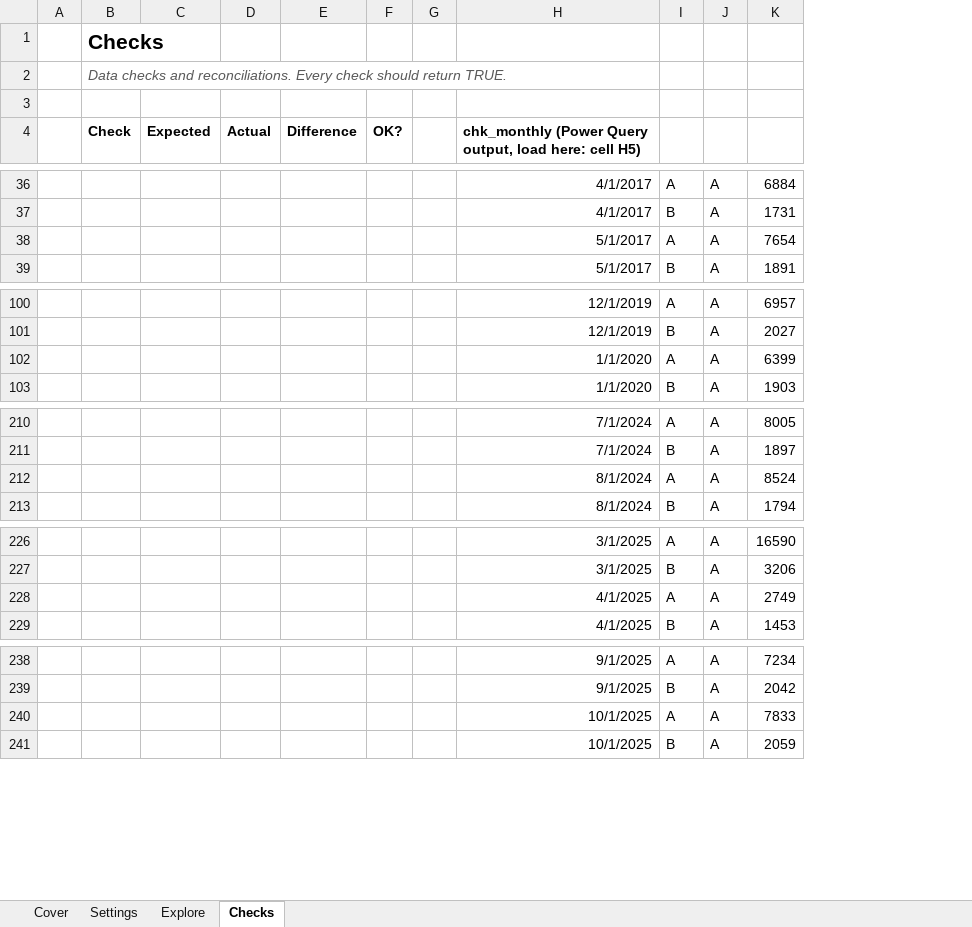
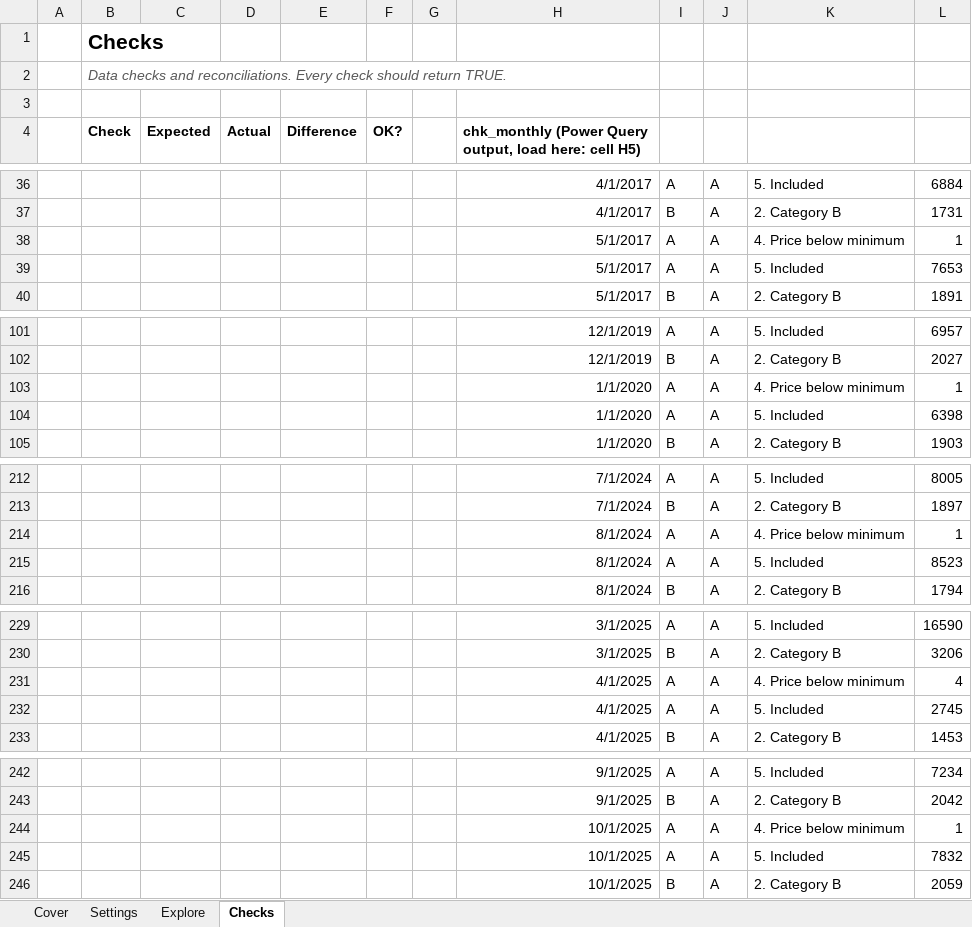
Before and after one commit to D-Duhovniy/london-housing-excel-analysis, an Excel workbook: excel/london_housing_analysis.xlsx, sheet Checks, drawn as a sheet; only a part is shown, gaps mark what is left out; values as stored, in another font and other column widths than the file's, no borders; charts and pictures and table styles not drawn; addresses are those after the commit; the diff covers the shown part only; the diff names each change by its address in the sheet, - before the commit and + after, or states it on an @@ line.

Commit message:
Add data quality checks and waterfall chart

```diff
--- a/excel/london_housing_analysis.xlsx (sheet Checks)
+++ b/excel/london_housing_analysis.xlsx (sheet Checks)
+column K, rows 36-38: 5. Included | 2. Category B | 4. Price below minimum; row 40: 2. Category B; rows 101-103: 5. Included | 2. Category B | 4. Price below minimum; row 105: 2. Category B; rows 212-214: 5. Included | 2. Category B | 4. Price below minimum; row 216: 2. Category B; rows 229-231: 5. Included | 2. Category B | 4. Price below minimum; row 233: 2. Category B; rows 242-244: 5. Included | 2. Category B | 4. Price below minimum; row 246: 2. Category B
-L38: 7654
+L38: 1
+row 39:  |  |  |  |  |  |  | 5/1/2017 | A | A | 5. Included | 7653
-L103: 6399
+L103: 1
+row 104:  |  |  |  |  |  |  | 1/1/2020 | A | A | 5. Included | 6398
-L214: 8524
+L214: 1
+row 215:  |  |  |  |  |  |  | 8/1/2024 | A | A | 5. Included | 8523
-L231: 2749
+L231: 4
+row 232:  |  |  |  |  |  |  | 4/1/2025 | A | A | 5. Included | 2745
-L244: 7833
+L244: 1
+row 245:  |  |  |  |  |  |  | 10/1/2025 | A | A | 5. Included | 7832
```
Also changed, not shown: 8 added rows, 8 removed rows and 27 edited cells elsewhere in this sheet, sheet Settings, charts or pictures, 2 other files.
